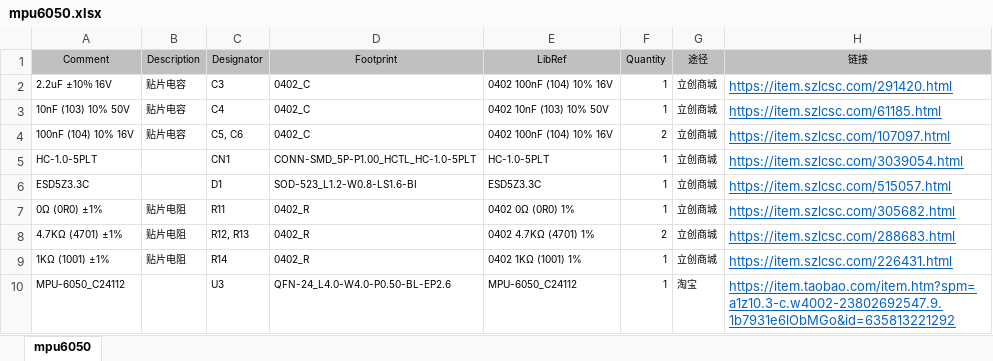
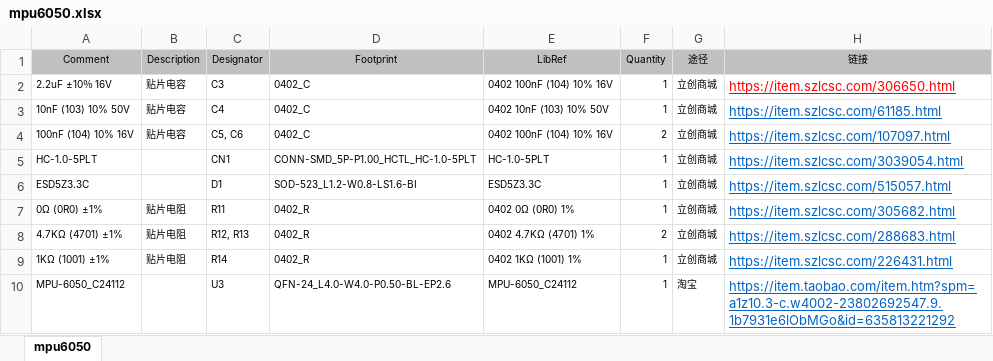
Before and after one commit to ZhaJiHu/Cubli_Mini, an Excel workbook: 6.Process/BOM/mpu6050.xlsx, sheet mpu6050, drawn as a sheet; values as stored, in another font and other column widths than the file's, no borders; the diff names each change by its address in the sheet, - before the commit and + after, or states it on an @@ line.

```diff
--- a/6.Process/BOM/mpu6050.xlsx (sheet mpu6050)
+++ b/6.Process/BOM/mpu6050.xlsx (sheet mpu6050)
-H2 (链接): https://item.szlcsc.com/291420.html
+H2 (链接): https://item.szlcsc.com/306650.html
-H2 text colour: #0563C1
+H2 text colour: #FF0000
```
Also changed, not shown: 6.Process/BOM/AS5600.xlsx, 6.Process/BOM/Cubli_Control_Board.xlsx, 2 other files.
